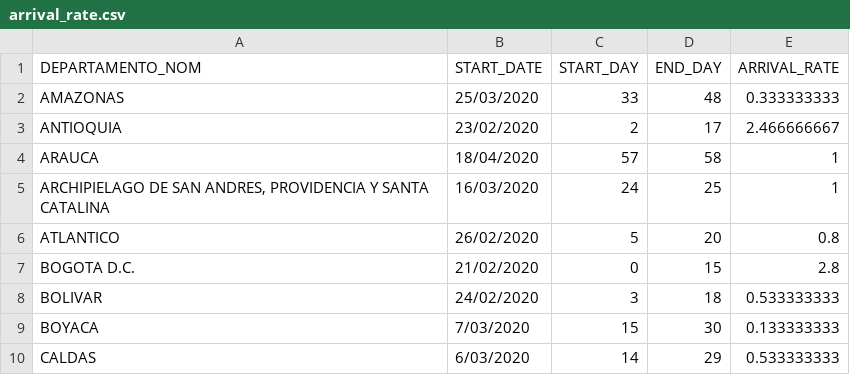
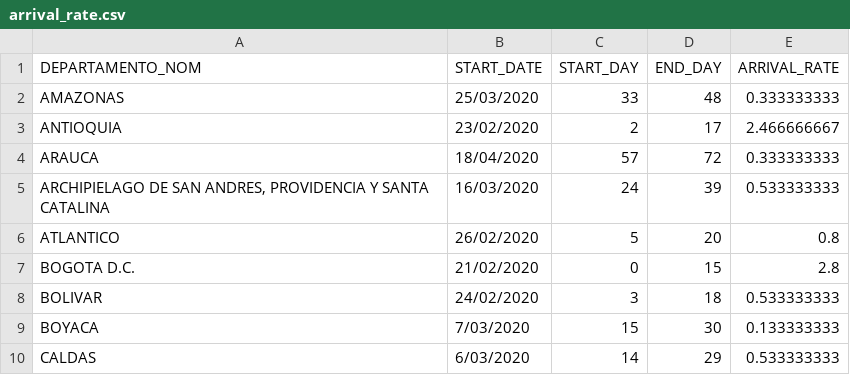
Before and after one commit to alianzacaoba/CovidEconomicEvaluation, a CSV file: data/input/arrival_rate.csv, drawn as a sheet; only a part is shown; the diff covers the shown part only.

Commit message:
Integrated costs/daly - Modified Arrival rate /Calibration run

```diff
--- a/data/input/arrival_rate.csv
+++ b/data/input/arrival_rate.csv
@@ -3,4 +3,4 @@ AMAZONAS;25/03/2020;33;48;0.333333333
 ANTIOQUIA;23/02/2020;2;17;2.466666667
-ARAUCA;18/04/2020;57;58;1
-ARCHIPIELAGO DE SAN ANDRES, PROVIDENCIA Y SANTA CATALINA;16/03/2020;24;25;1
+ARAUCA;18/04/2020;57;72;0.333333333
+ARCHIPIELAGO DE SAN ANDRES, PROVIDENCIA Y SANTA CATALINA;16/03/2020;24;39;0.533333333
 ATLANTICO;26/02/2020;5;20;0.8
```
Also changed, not shown: 24 edited cells elsewhere in this file, 5 other files.
